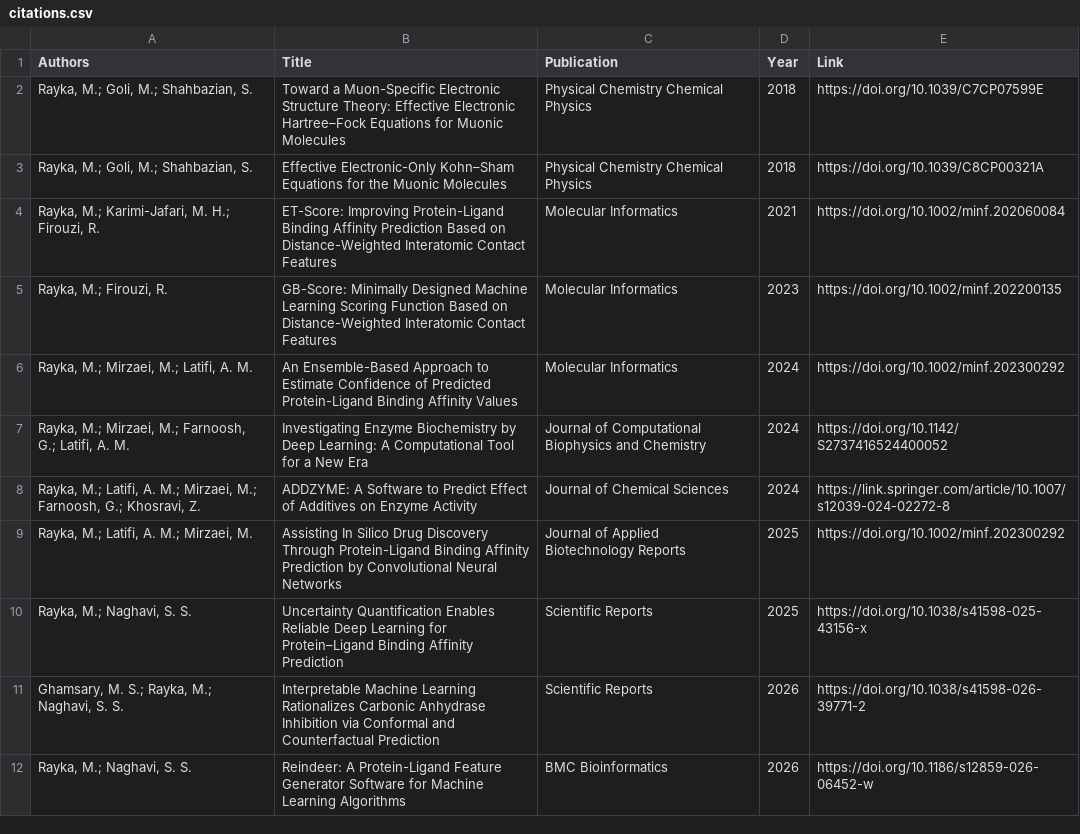
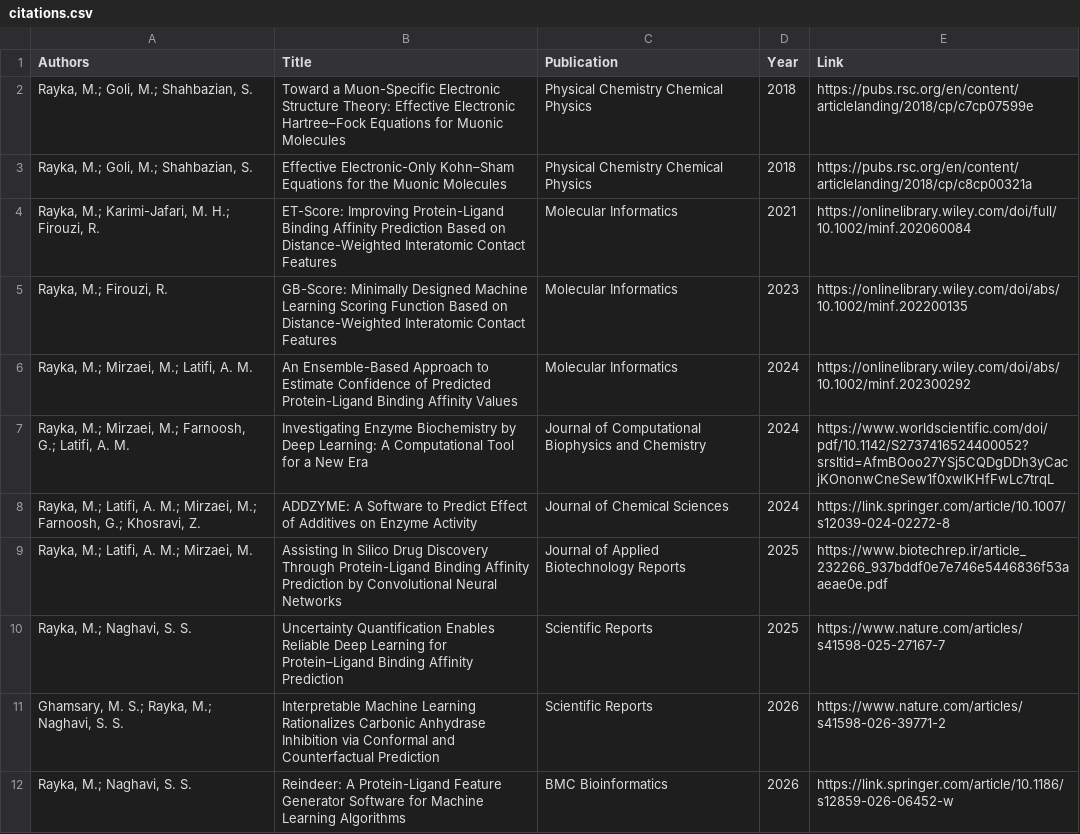
Before and after one commit to miladrayka/miladrayka.github.io, a CSV file: data/citations.csv, drawn as a sheet.

Commit message:
New.

```diff
--- a/data/citations.csv
+++ b/data/citations.csv
@@ -1,12 +1,12 @@
 Authors,Title,Publication,Year,Link
-"Rayka, M.; Goli, M.; Shahbazian, S.","Toward a Muon-Specific Electronic Structure Theory: Effective Electronic Hartree–Fock Equations for Muonic Molecules","Physical Chemistry Chemical Physics","2018","https://doi.org/10.1039/C7CP07599E"
-"Rayka, M.; Goli, M.; Shahbazian, S.","Effective Electronic-Only Kohn–Sham Equations for the Muonic Molecules","Physical Chemistry Chemical Physics","2018","https://doi.org/10.1039/C8CP00321A"
-"Rayka, M.; Karimi-Jafari, M. H.; Firouzi, R.","ET-Score: Improving Protein-Ligand Binding Affinity Prediction Based on Distance-Weighted Interatomic Contact Features","Molecular Informatics","2021","https://doi.org/10.1002/minf.202060084"
-"Rayka, M.; Firouzi, R.","GB-Score: Minimally Designed Machine Learning Scoring Function Based on Distance-Weighted Interatomic Contact Features","Molecular Informatics","2023","https://doi.org/10.1002/minf.202200135"
-"Rayka, M.; Mirzaei, M.; Latifi, A. M.","An Ensemble-Based Approach to Estimate Confidence of Predicted Protein-Ligand Binding Affinity Values","Molecular Informatics","2024","https://doi.org/10.1002/minf.202300292"
-"Rayka, M.; Mirzaei, M.; Farnoosh, G.; Latifi, A. M.","Investigating Enzyme Biochemistry by Deep Learning: A Computational Tool for a New Era","Journal of Computational Biophysics and Chemistry","2024","https://doi.org/10.1142/S2737416524400052"
+"Rayka, M.; Goli, M.; Shahbazian, S.","Toward a Muon-Specific Electronic Structure Theory: Effective Electronic Hartree–Fock Equations for Muonic Molecules","Physical Chemistry Chemical Physics","2018","https://pubs.rsc.org/en/content/articlelanding/2018/cp/c7cp07599e"
+"Rayka, M.; Goli, M.; Shahbazian, S.","Effective Electronic-Only Kohn–Sham Equations for the Muonic Molecules","Physical Chemistry Chemical Physics","2018","https://pubs.rsc.org/en/content/articlelanding/2018/cp/c8cp00321a"
+"Rayka, M.; Karimi-Jafari, M. H.; Firouzi, R.","ET-Score: Improving Protein-Ligand Binding Affinity Prediction Based on Distance-Weighted Interatomic Contact Features","Molecular Informatics","2021","https://onlinelibrary.wiley.com/doi/full/10.1002/minf.202060084"
+"Rayka, M.; Firouzi, R.","GB-Score: Minimally Designed Machine Learning Scoring Function Based on Distance-Weighted Interatomic Contact Features","Molecular Informatics","2023","https://onlinelibrary.wiley.com/doi/abs/10.1002/minf.202200135"
+"Rayka, M.; Mirzaei, M.; Latifi, A. M.","An Ensemble-Based Approach to Estimate Confidence of Predicted Protein-Ligand Binding Affinity Values","Molecular Informatics","2024","https://onlinelibrary.wiley.com/doi/abs/10.1002/minf.202300292"
+"Rayka, M.; Mirzaei, M.; Farnoosh, G.; Latifi, A. M.","Investigating Enzyme Biochemistry by Deep Learning: A Computational Tool for a New Era","Journal of Computational Biophysics and Chemistry","2024","https://www.worldscientific.com/doi/pdf/10.1142/S2737416524400052?srsltid=AfmBOoo27YSj5CQDgDDh3yCacjKOnonwCneSew1f0xwlKHfFwLc7trqL"
 "Rayka, M.; Latifi, A. M.; Mirzaei, M.; Farnoosh, G.; Khosravi, Z.","ADDZYME: A Software to Predict Effect of Additives on Enzyme Activity","Journal of Chemical Sciences","2024","https://link.springer.com/article/10.1007/s12039-024-02272-8"
-"Rayka, M.; Latifi, A. M.; Mirzaei, M.","Assisting In Silico Drug Discovery Through Protein-Ligand Binding Affinity Prediction by Convolutional Neural Networks","Journal of Applied Biotechnology Reports","2025","https://doi.org/10.1002/minf.202300292"
-"Rayka, M.; Naghavi, S. S.","Uncertainty Quantification Enables Reliable Deep Learning for Protein–Ligand Binding Affinity Prediction","Scientific Reports","2025","https://doi.org/10.1038/s41598-025-43156-x"
-"Ghamsary, M. S.; Rayka, M.; Naghavi, S. S.","Interpretable Machine Learning Rationalizes Carbonic Anhydrase Inhibition via Conformal and Counterfactual Prediction","Scientific Reports","2026","https://doi.org/10.1038/s41598-026-39771-2"
-"Rayka, M.; Naghavi, S. S.","Reindeer: A Protein-Ligand Feature Generator Software for Machine Learning Algorithms","BMC Bioinformatics","2026","https://doi.org/10.1186/s12859-026-06452-w"
+"Rayka, M.; Latifi, A. M.; Mirzaei, M.","Assisting In Silico Drug Discovery Through Protein-Ligand Binding Affinity Prediction by Convolutional Neural Networks","Journal of Applied Biotechnology Reports","2025","https://www.biotechrep.ir/article_232266_937bddf0e7e746e5446836f53aaeae0e.pdf"
+"Rayka, M.; Naghavi, S. S.","Uncertainty Quantification Enables Reliable Deep Learning for Protein–Ligand Binding Affinity Prediction","Scientific Reports","2025","https://www.nature.com/articles/s41598-025-27167-7"
+"Ghamsary, M. S.; Rayka, M.; Naghavi, S. S.","Interpretable Machine Learning Rationalizes Carbonic Anhydrase Inhibition via Conformal and Counterfactual Prediction","Scientific Reports","2026","https://www.nature.com/articles/s41598-026-39771-2"
+"Rayka, M.; Naghavi, S. S.","Reindeer: A Protein-Ligand Feature Generator Software for Machine Learning Algorithms","BMC Bioinformatics","2026","https://link.springer.com/article/10.1186/s12859-026-06452-w"
```
